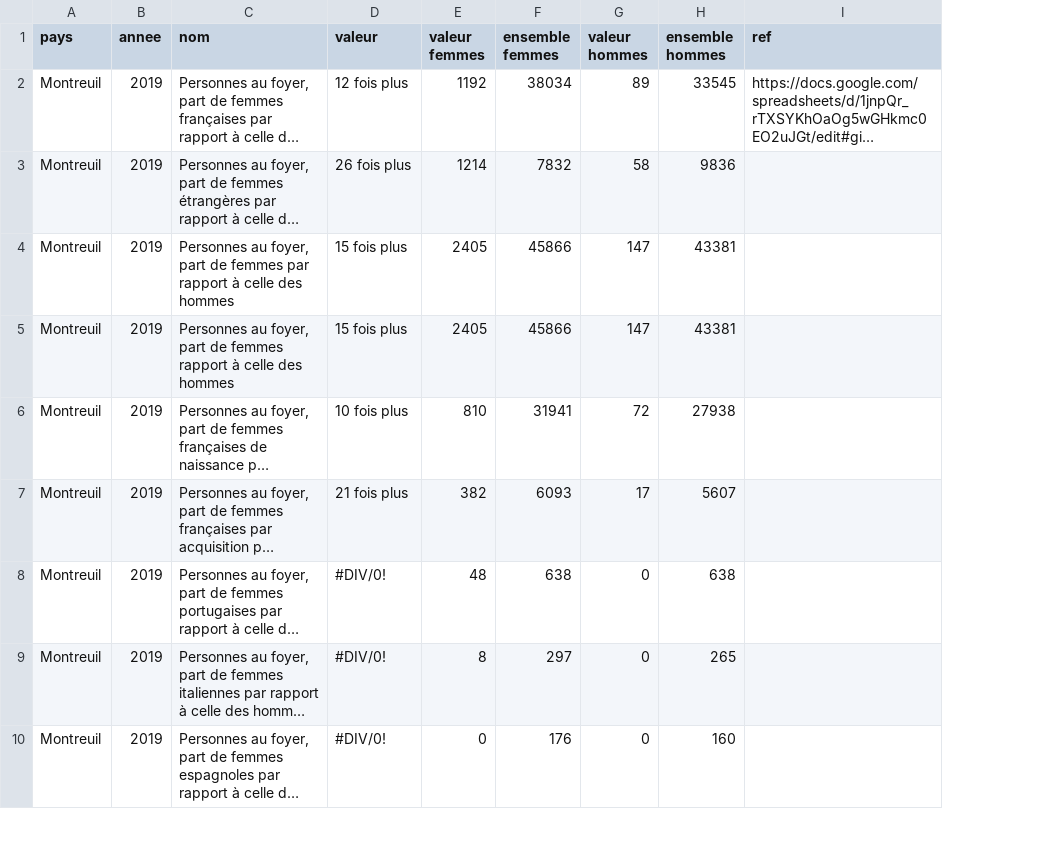
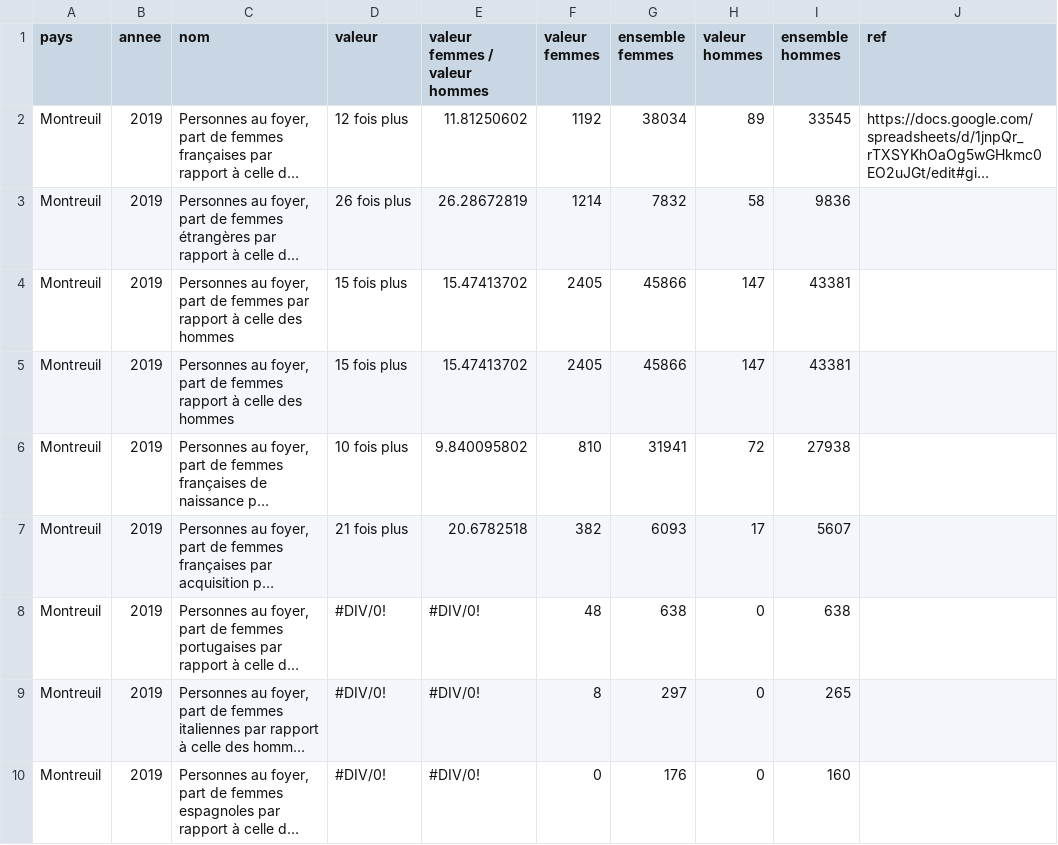
Before and after one commit to jimenaRL/murs_invisibles_v2, a CSV file: data/sources/ALICE/Montreuil-93/Montreuil-93 - NAT2-MONTREUIL-FH.csv, drawn as a sheet; only a part is shown; long unchanged cells end in …; the diff names each change by its address in the sheet, - before the commit and + after, or states it on an @@ line.

```diff
--- a/data/sources/ALICE/Montreuil-93/Montreuil-93 - NAT2-MONTREUIL-FH.csv
+++ b/data/sources/ALICE/Montreuil-93/Montreuil-93 - NAT2-MONTREUIL-FH.csv
+column E (valeur femmes / valeur hommes), rows 2-10: 11.81250602 | 26.28672819 | 15.47413702 | 15.47413702 | 9.840095802 | 20.6782518 | #DIV/0! | #DIV/0! | #DIV/0!
```
Also changed, not shown: data/sources/ALICE/Montreuil-93/Montreuil-93 - DD91_Familles monoparentales.csv, data/sources/ALICE/Montreuil-93/indicator_translations.csv, 6 other files.
